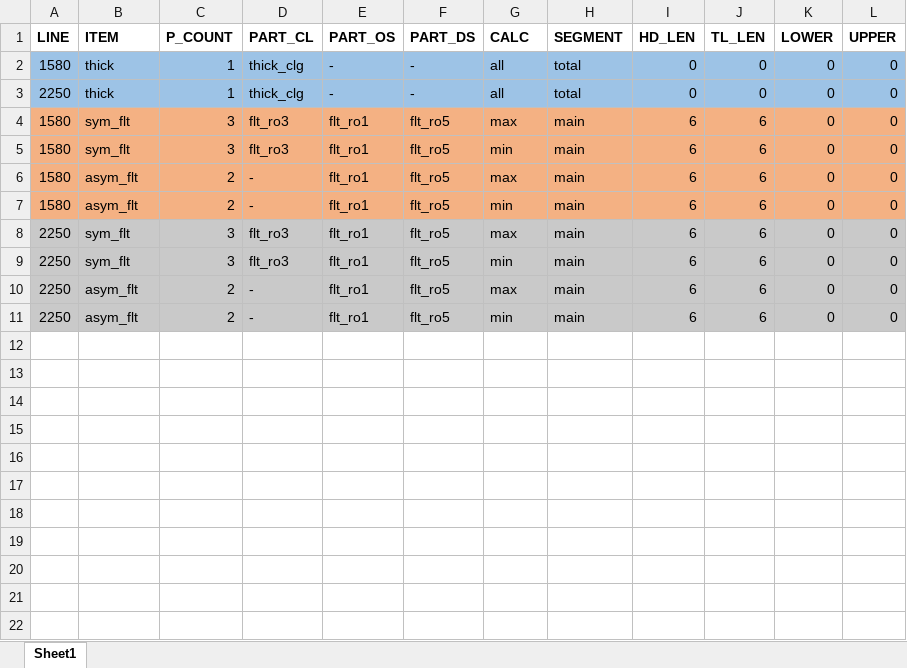
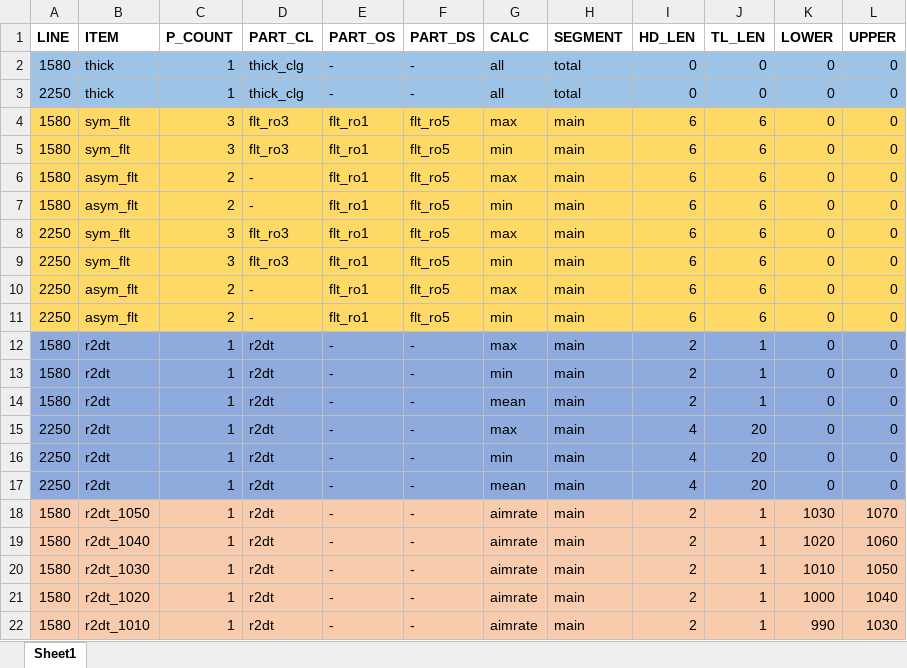
Before and after one commit to nekohor/data_dragger, an Excel workbook: pond2/generator/gene_data.xlsx, sheet Sheet1, drawn as a sheet; only a part is shown; values as stored, in another font and other column widths than the file's, no borders; the diff covers the shown part only; the diff names each change by its address in the sheet, - before the commit and + after, or states it on an @@ line.

```diff
--- a/pond2/generator/gene_data.xlsx (sheet Sheet1)
+++ b/pond2/generator/gene_data.xlsx (sheet Sheet1)
-A4:L7 fill: #F4B183
+A4:L7 fill: #FFD966
-A8:L11 fill: #C9C9C9
+A8:L11 fill: #FFD966
+row 12: 1580 | r2dt | 1 | r2dt | - | - | max | main | 2 | 1 | 0 | 0
+row 13: 1580 | r2dt | 1 | r2dt | - | - | min | main | 2 | 1 | 0 | 0
+row 14: 1580 | r2dt | 1 | r2dt | - | - | mean | main | 2 | 1 | 0 | 0
+row 15: 2250 | r2dt | 1 | r2dt | - | - | max | main | 4 | 20 | 0 | 0
+row 16: 2250 | r2dt | 1 | r2dt | - | - | min | main | 4 | 20 | 0 | 0
+row 17: 2250 | r2dt | 1 | r2dt | - | - | mean | main | 4 | 20 | 0 | 0
+row 18: 1580 | r2dt_1050 | 1 | r2dt | - | - | aimrate | main | 2 | 1 | 1030 | 1070
+row 19: 1580 | r2dt_1040 | 1 | r2dt | - | - | aimrate | main | 2 | 1 | 1020 | 1060
+row 20: 1580 | r2dt_1030 | 1 | r2dt | - | - | aimrate | main | 2 | 1 | 1010 | 1050
+row 21: 1580 | r2dt_1020 | 1 | r2dt | - | - | aimrate | main | 2 | 1 | 1000 | 1040
+row 22: 1580 | r2dt_1010 | 1 | r2dt | - | - | aimrate | main | 2 | 1 | 990 | 1030
```
Also changed, not shown: 27 added rows elsewhere in this sheet, pond2/generator/gene_part.xlsx, 38 other files.
